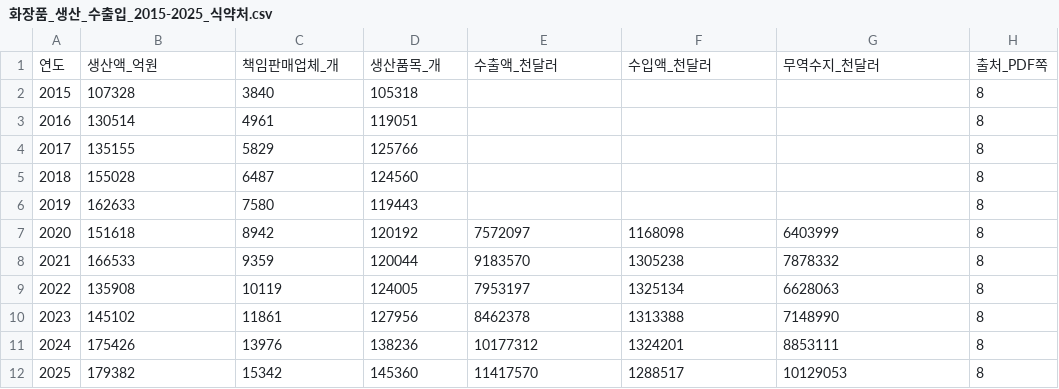
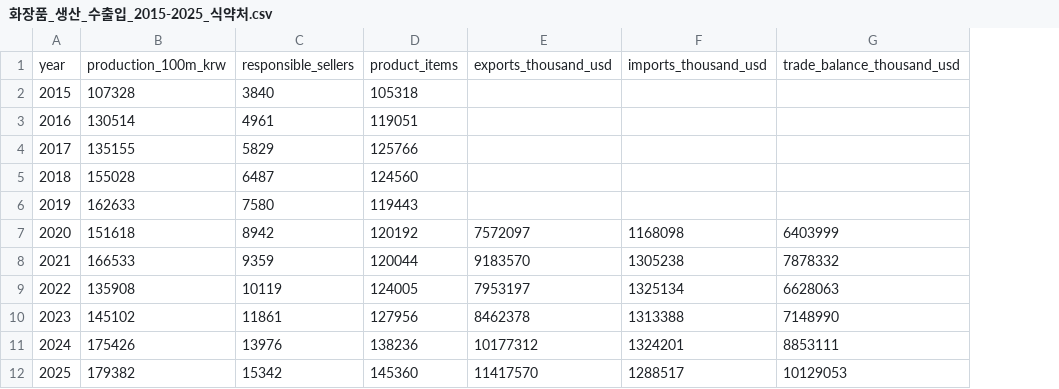
Before and after one commit to develup-psy/data-analysis, a CSV file: 프로젝트/뷰티/data/공공데이터/csv/화장품_생산_수출입_2015-2025_식약처.csv, drawn as a sheet; removed rows and columns are numbered as before the commit, all else as after; the diff names each change by its address in the sheet, - before the commit and + after, or states it on an @@ line.

```diff
--- a/프로젝트/뷰티/data/공공데이터/csv/화장품_생산_수출입_2015-2025_식약처.csv
+++ b/프로젝트/뷰티/data/공공데이터/csv/화장품_생산_수출입_2015-2025_식약처.csv
-column H, rows 2-12: all 8
-row 1: 연도 | 생산액_억원 | 책임판매업체_개 | 생산품목_개 | 수출액_천달러 | 수입액_천달러 | 무역수지_천달러 | 출처_PDF쪽
+row 1: year | production_100m_krw | responsible_sellers | product_items | exports_thousand_usd | imports_thousand_usd | trade_balance_thousand_usd
```
Also changed, not shown: 프로젝트/뷰티/data/공공데이터/csv/서울시_행정동_화장품_추정매출_2025Q1-2026Q2.csv, 프로젝트/뷰티/data/공공데이터/csv/화장품_수출상위국_3분기누계_2025-2026_식약처.csv, 5 other files.
